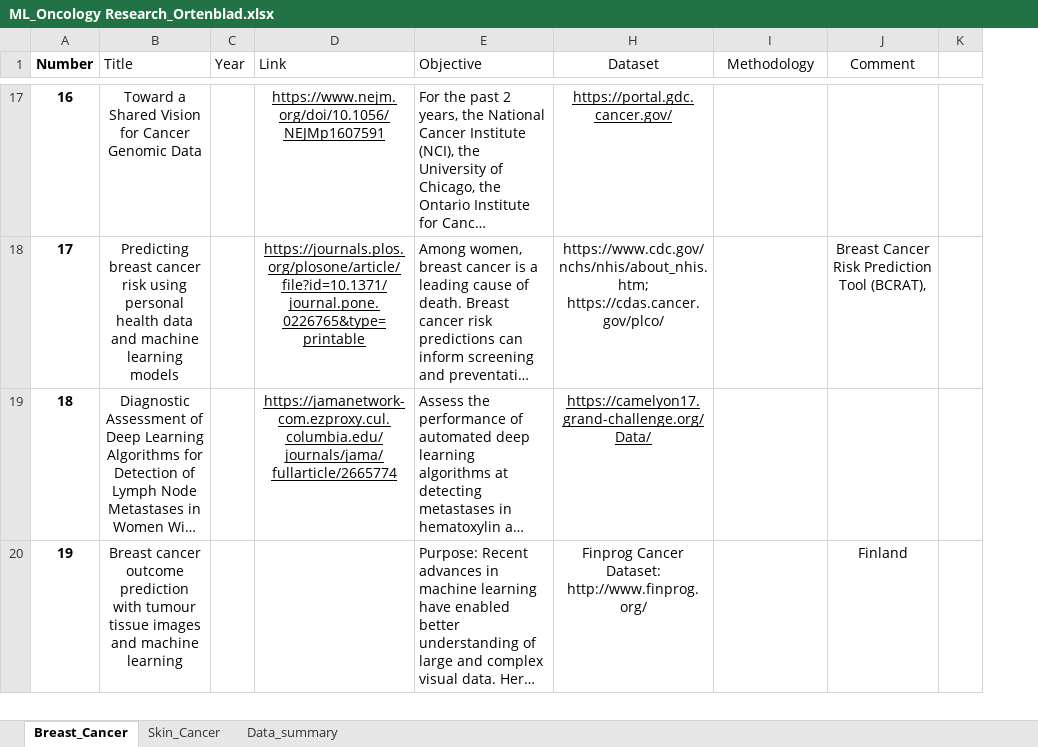
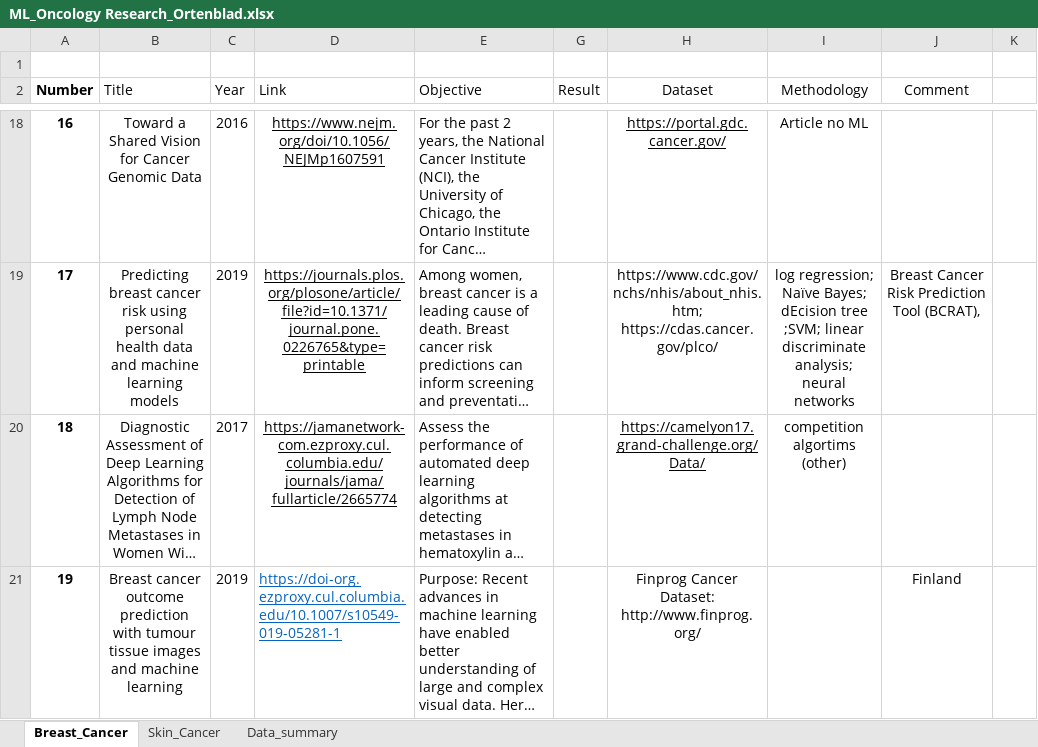
Before and after one commit to Ortenblad/ColUniv-FNL-BIDS-Project1_BreastandSkinCancer, an Excel workbook: ML_Oncology Research_Ortenblad.xlsx, sheet Breast_Cancer, drawn as a sheet; only a part is shown, gaps mark what is left out; long unchanged cells end in …; values as stored, in another font and other column widths than the file's, no borders; table styles not drawn; addresses are those after the commit; the diff covers the shown part only; the diff names each change by its address in the sheet, - before the commit and + after, or states it on an @@ line.

```diff
--- a/ML_Oncology Research_Ortenblad.xlsx (sheet Breast_Cancer)
+++ b/ML_Oncology Research_Ortenblad.xlsx (sheet Breast_Cancer)
@@ column G (Result) unhidden, empty @@
+row 1: (empty)
-C18 (Year): (empty)
+C18 (Year): 2016
-I18 (Methodology): (empty)
+I18 (Methodology): Article no ML
-C19 (Year): (empty)
+C19 (Year): 2019
-I19 (Methodology): (empty)
+I19 (Methodology): log regression; Naïve Bayes; dEcision tree ;SVM; linear discriminate analysis; neural networks
-C20 (Year): (empty)
+C20 (Year): 2017
-I20 (Methodology): (empty)
+I20 (Methodology): competition algortims (other)
-C21 (Year): (empty)
+C21 (Year): 2019
-D21 (Link): (empty)
+D21 (Link): https://doi-org.ezproxy.cul.columbia.edu/10.1007/s10549-019-05281-1
```
Also changed, not shown: 9 added rows, 43 edited cells and cell formats elsewhere in this sheet, sheet Skin_Cancer, sheet Data_summary.
